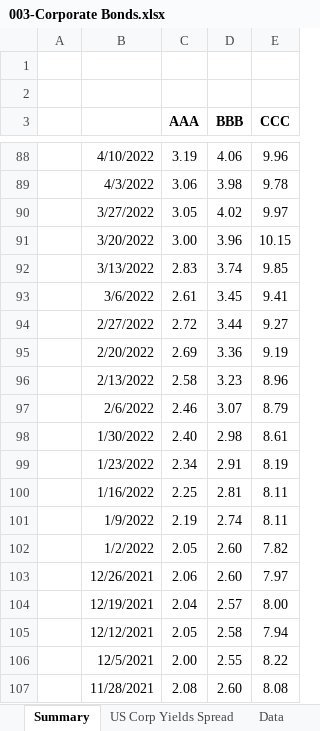
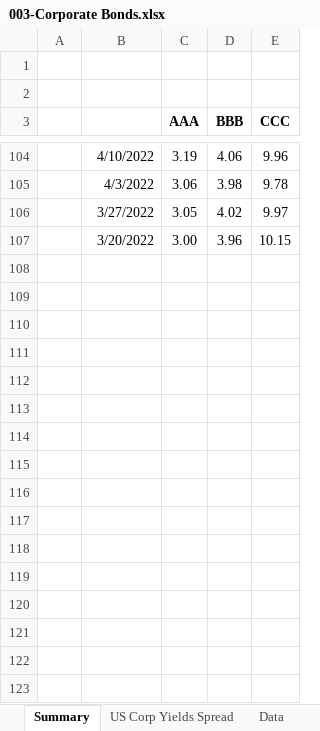
Before and after one commit to Necksus/TradingData, an Excel workbook: Excel/003-Corporate Bonds.xlsx, sheet Summary, drawn as a sheet; only a part is shown, gaps mark what is left out; values as stored, in another font and other column widths than the file's, no borders; conditional formats not drawn; removed rows and columns are numbered as before the commit, all else as after; the diff covers the shown part only; the diff names each change by its address in the sheet, - before the commit and + after, or states it on an @@ line.

```diff
--- a/Excel/003-Corporate Bonds.xlsx (sheet Summary)
+++ b/Excel/003-Corporate Bonds.xlsx (sheet Summary)
-row 92:  | 3/13/2022 | 2.83 | 3.74 | 9.85
-row 93:  | 3/6/2022 | 2.61 | 3.45 | 9.41
-row 94:  | 2/27/2022 | 2.72 | 3.44 | 9.27
-row 95:  | 2/20/2022 | 2.69 | 3.36 | 9.19
-row 96:  | 2/13/2022 | 2.58 | 3.23 | 8.96
-row 97:  | 2/6/2022 | 2.46 | 3.07 | 8.79
-row 98:  | 1/30/2022 | 2.40 | 2.98 | 8.61
-row 99:  | 1/23/2022 | 2.34 | 2.91 | 8.19
-row 100:  | 1/16/2022 | 2.25 | 2.81 | 8.11
-row 101:  | 1/9/2022 | 2.19 | 2.74 | 8.11
-row 102:  | 1/2/2022 | 2.05 | 2.60 | 7.82
-row 103:  | 12/26/2021 | 2.06 | 2.60 | 7.97
-row 104:  | 12/19/2021 | 2.04 | 2.57 | 8.00
-row 105:  | 12/12/2021 | 2.05 | 2.58 | 7.94
-row 106:  | 12/5/2021 | 2.00 | 2.55 | 8.22
-row 107:  | 11/28/2021 | 2.08 | 2.60 | 8.08
```
Also changed, not shown: 16 added rows elsewhere in this sheet, sheet Data, formulas that keep their value, charts or pictures, Excel/002-US Bonds.xlsx, Excel/004-M2 Money Supply.xlsx, 28 other files.
